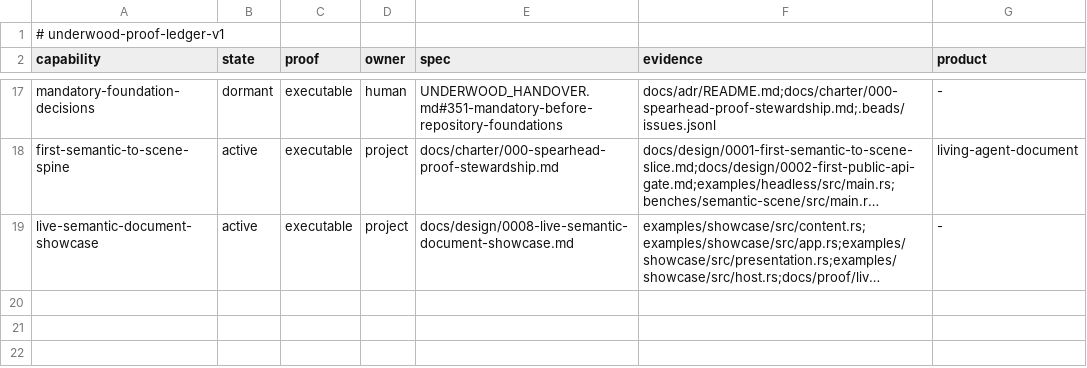
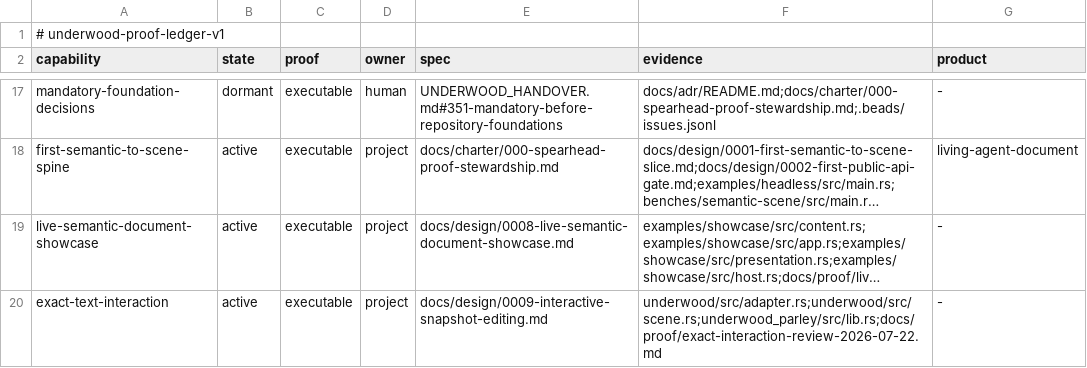
Before and after one commit to forest-rs/underwood, a TSV file: docs/proof/ledger.tsv, drawn as a sheet; only a part is shown, gaps mark what is left out; long unchanged cells end in …; the diff names each change by its address in the sheet, - before the commit and + after, or states it on an @@ line.

Commit message:
Make text interaction cluster exact (#12)
## Why

Underwood’s existing interaction API treated painted fragment bounds as
editable geometry and placed carets at the query point. That cannot
faithfully represent ligature components, whitespace, bidi boundaries,
soft-wrap affinity, controls, or empty editable text—and it gives
selection and IME no trustworthy coordinate system.

## What this establishes

Carry a separate Parley-backed visual cluster stream through
`underwood_parley`, including source slices, advances, bidi levels,
boundary facts, and explicit left/right cursor sides. Project those
facts in `underwood` into positions bound to one document revision,
semantic text leaf, UTF-8 boundary, and affinity.

`TextScene` now returns exact and closest cluster hits plus
`SemanticId`, and resolves caret geometry from stored stops. It no
longer reconstructs interaction from glyph ink or the pointer
x-coordinate. Empty semantic text remains editable; structurally
leafless paragraphs do not manufacture positions.

The design and Beads graph also pin the larger direction: selection and
transactions consume these positions; one composition state machine
serves both Winit-style event feeds and host-driven
AppKit/UIKit/Android/TSF protocols; semantic activation remains an
application-owned action lookup over `SemanticId`.

## Deliberate limits

This PR is the first independently landable slice. It does not yet add
selection geometry, movement, range replacement, composition, or live
editing. Exactness is under Parley’s current cluster-advance/cursor-side
contract; it does not claim font GDEF ligature-component caret
conformance or durable anchors.

```diff
--- a/docs/proof/ledger.tsv
+++ b/docs/proof/ledger.tsv
+row 20: exact-text-interaction | active | executable | project | docs/design/0009-interactive-snapshot-editing.md | underwood/src/adapter.rs;underwood/src/scene.rs;underwood_parley/src/lib.rs;docs/proof/exact-interaction-review-2026-07-22.md | -
```
Also changed, not shown: 13 other files.
